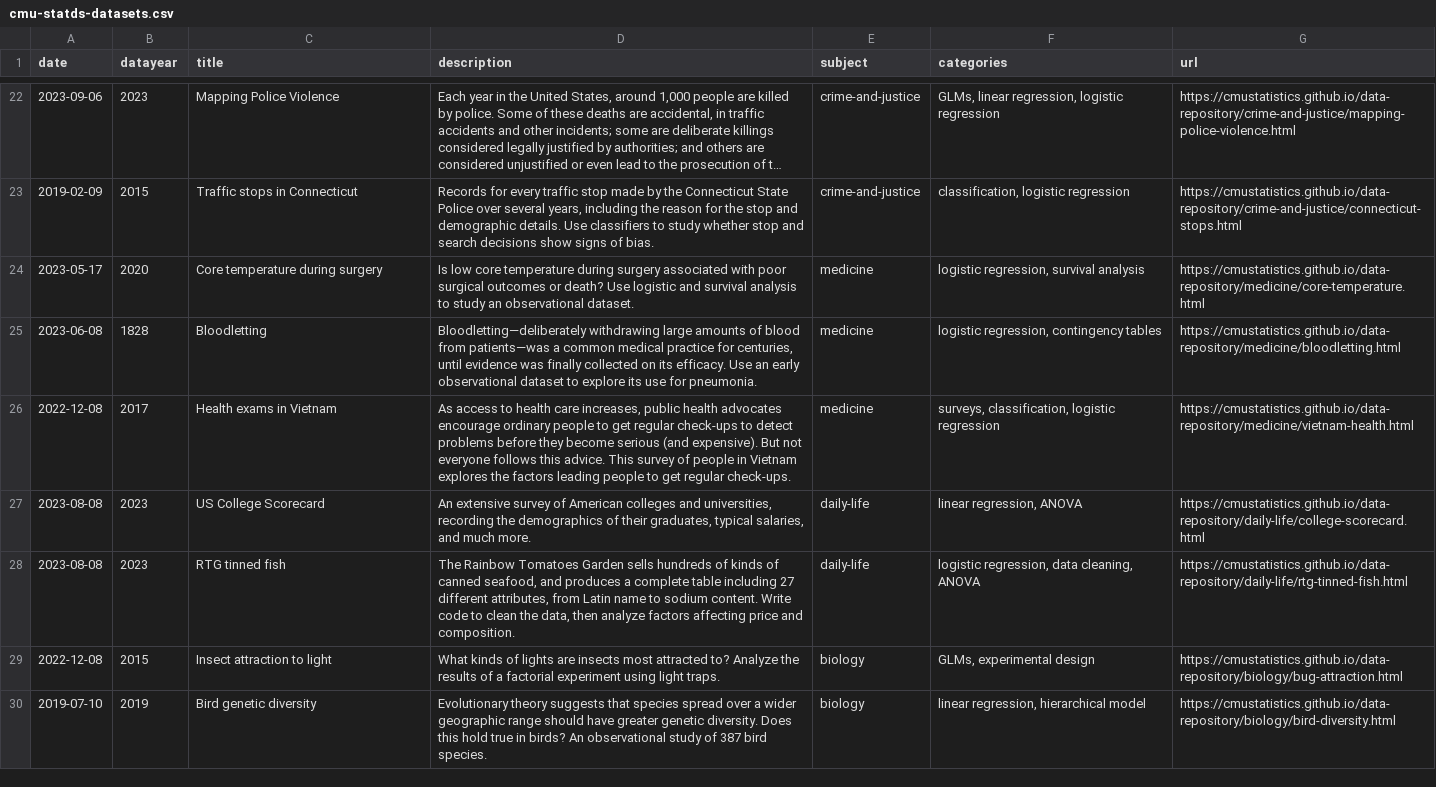
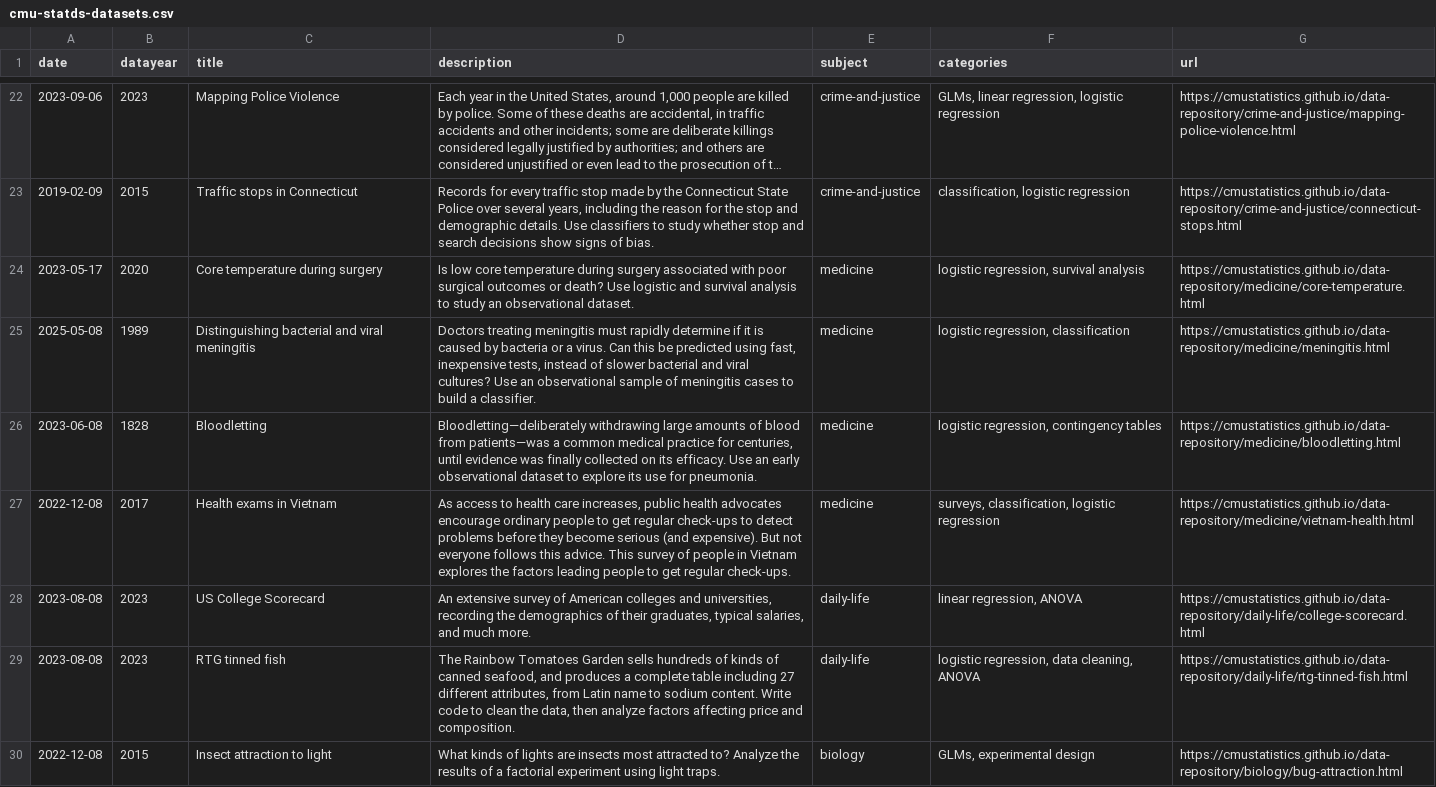
Before and after one commit to cmustatistics/data-repository, a CSV file: cmu-statds-datasets.csv, drawn as a sheet; only a part is shown, gaps mark what is left out; the shorter side is filled out with more unchanged rows; long unchanged cells end in …; the diff names each change by its address in the sheet, - before the commit and + after, or states it on an @@ line.

Commit message:
Add meningitis dataset

```diff
--- a/cmu-statds-datasets.csv
+++ b/cmu-statds-datasets.csv
+row 25: 2025-05-08 | 1989 | Distinguishing bacterial and viral meningitis | Doctors treating meningitis must rapidly determine if it is caused by bacteria or a virus. Can this be predicted using fast, inexpensive tests, instead of slower bacterial and viral cultures? Use an observational sample of meningitis cases to build a classifier. | medicine | logistic regression, classification | https://cmustatistics.github.io/data-repository/medicine/meningitis.html
```
Also changed, not shown: 3 other files.
